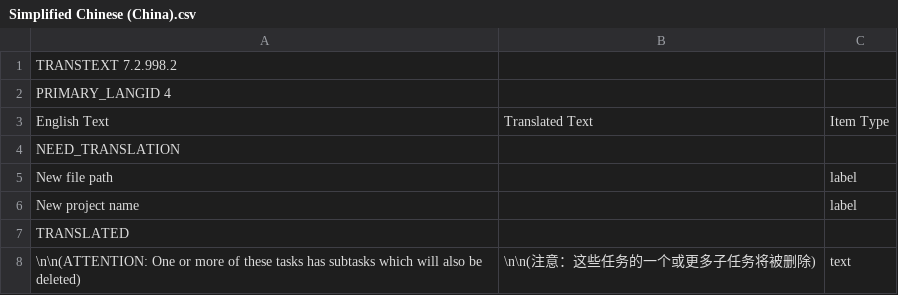
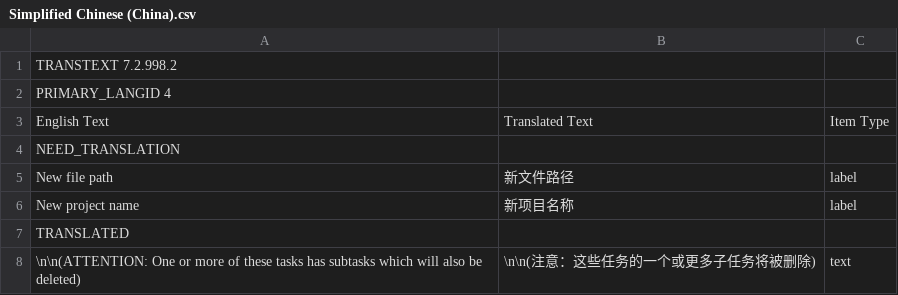
Before and after one commit to abstractspoon/ToDoList_Resources, a CSV file: Translations/Simplified Chinese (China).csv, drawn as a sheet; only a part is shown.

Commit message:
Update Simplified Chinese (China).csv

```diff
--- a/Translations/Simplified Chinese (China).csv
+++ b/Translations/Simplified Chinese (China).csv
@@ -4,4 +4,4 @@ English Text	Translated Text	Item Type
 NEED_TRANSLATION
-"New file path"	""	"label"
-"New project name"	""	"label"
+"New file path"	"新文件路径"	"label"
+"New project name"	"新项目名称"	"label"
 TRANSLATED
```
